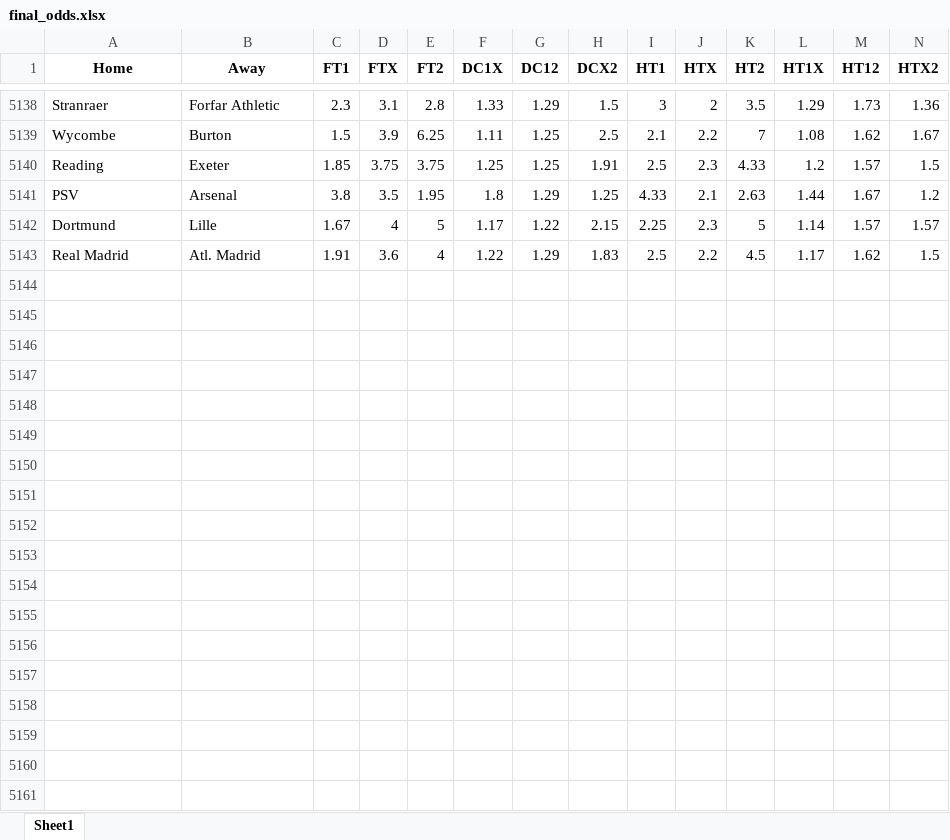
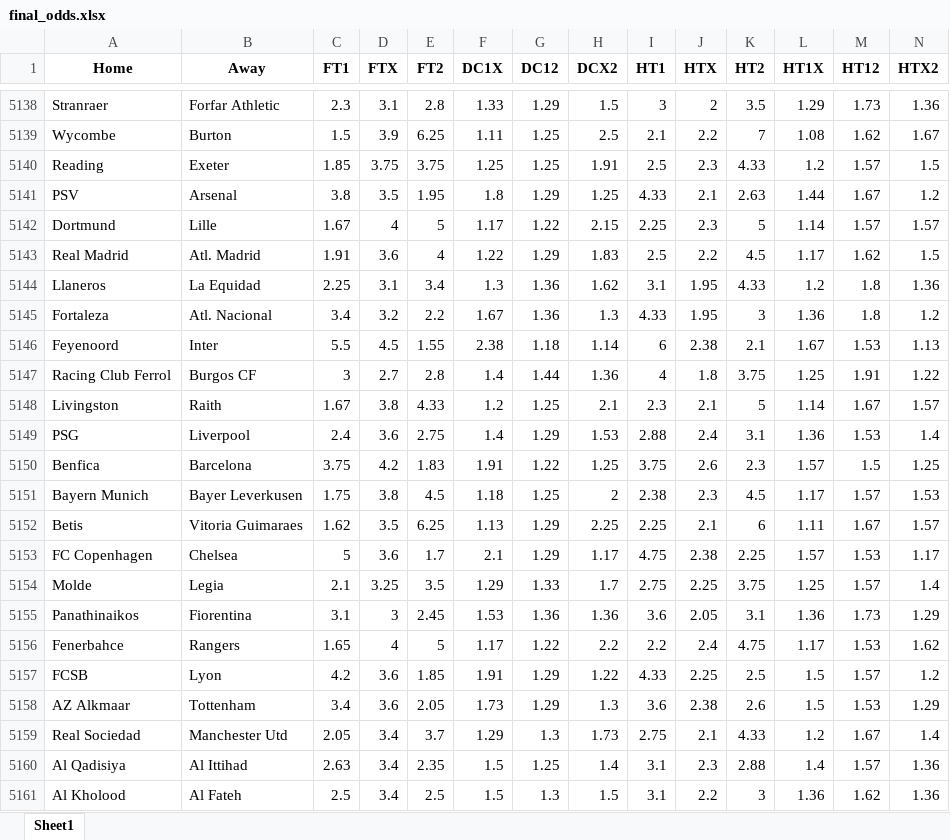
Before and after one commit to musayevf/Dixon_Coles_2025, an Excel workbook: dixon_coles_model_predictions/final_odds.xlsx, sheet Sheet1, drawn as a sheet; only a part is shown, gaps mark what is left out; values as stored, in another font and other column widths than the file's, no borders; rows hold the shown columns only; the diff covers the shown part only; the diff names each change by its address in the sheet, - before the commit and + after, or states it on an @@ line.

```diff
--- a/dixon_coles_model_predictions/final_odds.xlsx (sheet Sheet1)
+++ b/dixon_coles_model_predictions/final_odds.xlsx (sheet Sheet1)
+row 5144: Llaneros | La Equidad | 2.25 | 3.1 | 3.4 | 1.3 | 1.36 | 1.62 | 3.1 | 1.95 | 4.33 | 1.2 | 1.8 | 1.36
+row 5145: Fortaleza | Atl. Nacional | 3.4 | 3.2 | 2.2 | 1.67 | 1.36 | 1.3 | 4.33 | 1.95 | 3 | 1.36 | 1.8 | 1.2
+row 5146: Feyenoord | Inter | 5.5 | 4.5 | 1.55 | 2.38 | 1.18 | 1.14 | 6 | 2.38 | 2.1 | 1.67 | 1.53 | 1.13
+row 5147: Racing Club Ferrol | Burgos CF | 3 | 2.7 | 2.8 | 1.4 | 1.44 | 1.36 | 4 | 1.8 | 3.75 | 1.25 | 1.91 | 1.22
+row 5148: Livingston | Raith | 1.67 | 3.8 | 4.33 | 1.2 | 1.25 | 2.1 | 2.3 | 2.1 | 5 | 1.14 | 1.67 | 1.57
+row 5149: PSG | Liverpool | 2.4 | 3.6 | 2.75 | 1.4 | 1.29 | 1.53 | 2.88 | 2.4 | 3.1 | 1.36 | 1.53 | 1.4
+row 5150: Benfica | Barcelona | 3.75 | 4.2 | 1.83 | 1.91 | 1.22 | 1.25 | 3.75 | 2.6 | 2.3 | 1.57 | 1.5 | 1.25
+row 5151: Bayern Munich | Bayer Leverkusen | 1.75 | 3.8 | 4.5 | 1.18 | 1.25 | 2 | 2.38 | 2.3 | 4.5 | 1.17 | 1.57 | 1.53
+row 5152: Betis | Vitoria Guimaraes | 1.62 | 3.5 | 6.25 | 1.13 | 1.29 | 2.25 | 2.25 | 2.1 | 6 | 1.11 | 1.67 | 1.57
+row 5153: FC Copenhagen | Chelsea | 5 | 3.6 | 1.7 | 2.1 | 1.29 | 1.17 | 4.75 | 2.38 | 2.25 | 1.57 | 1.53 | 1.17
+row 5154: Molde | Legia | 2.1 | 3.25 | 3.5 | 1.29 | 1.33 | 1.7 | 2.75 | 2.25 | 3.75 | 1.25 | 1.57 | 1.4
+row 5155: Panathinaikos | Fiorentina | 3.1 | 3 | 2.45 | 1.53 | 1.36 | 1.36 | 3.6 | 2.05 | 3.1 | 1.36 | 1.73 | 1.29
+row 5156: Fenerbahce | Rangers | 1.65 | 4 | 5 | 1.17 | 1.22 | 2.2 | 2.2 | 2.4 | 4.75 | 1.17 | 1.53 | 1.62
+row 5157: FCSB | Lyon | 4.2 | 3.6 | 1.85 | 1.91 | 1.29 | 1.22 | 4.33 | 2.25 | 2.5 | 1.5 | 1.57 | 1.2
+row 5158: AZ Alkmaar | Tottenham | 3.4 | 3.6 | 2.05 | 1.73 | 1.29 | 1.3 | 3.6 | 2.38 | 2.6 | 1.5 | 1.53 | 1.29
+row 5159: Real Sociedad | Manchester Utd | 2.05 | 3.4 | 3.7 | 1.29 | 1.3 | 1.73 | 2.75 | 2.1 | 4.33 | 1.2 | 1.67 | 1.4
+row 5160: Al Qadisiya | Al Ittihad | 2.63 | 3.4 | 2.35 | 1.5 | 1.25 | 1.4 | 3.1 | 2.3 | 2.88 | 1.4 | 1.57 | 1.36
+row 5161: Al Kholood | Al Fateh | 2.5 | 3.4 | 2.5 | 1.5 | 1.3 | 1.5 | 3.1 | 2.2 | 3 | 1.36 | 1.62 | 1.36
```
Also changed, not shown: 36 added rows elsewhere in this sheet, ROI_leagues.xlsx, bet365_odds.xlsx, 13 other files.
